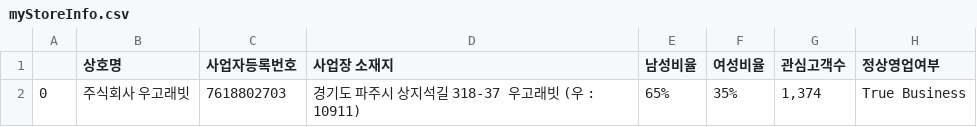
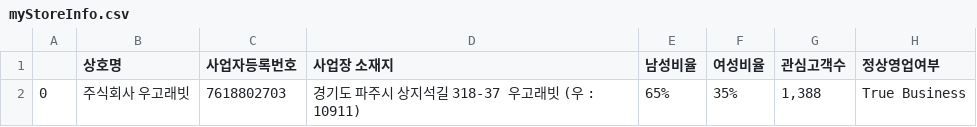
Before and after one commit to JiwonChung2023/Naver-Smart-Store-Reliability-Tool, a CSV file: csvs/myStoreInfo.csv, drawn as a sheet.

Commit message:
new file:   .vscode/settings.json 	deleted:    backup/main backup copy.py 	modified:   backup/main copy.py 	deleted:    backup/main.py 	modified:   csvs/myItem1.csv 	modified:   csvs/myStoreInfo.csv 	modified:   main.py

```diff
--- a/csvs/myStoreInfo.csv
+++ b/csvs/myStoreInfo.csv
@@ -1,2 +1,2 @@
 ,상호명,사업자등록번호,사업장 소재지,남성비율,여성비율,관심고객수,정상영업여부
-0,주식회사 우고래빗,7618802703,경기도 파주시 상지석길 318-37 우고래빗 (우 : 10911),65%,35%,"1,374",True Business
+0,주식회사 우고래빗,7618802703,경기도 파주시 상지석길 318-37 우고래빗 (우 : 10911),65%,35%,"1,388",True Business
```
Also changed, not shown: 5 other files.
